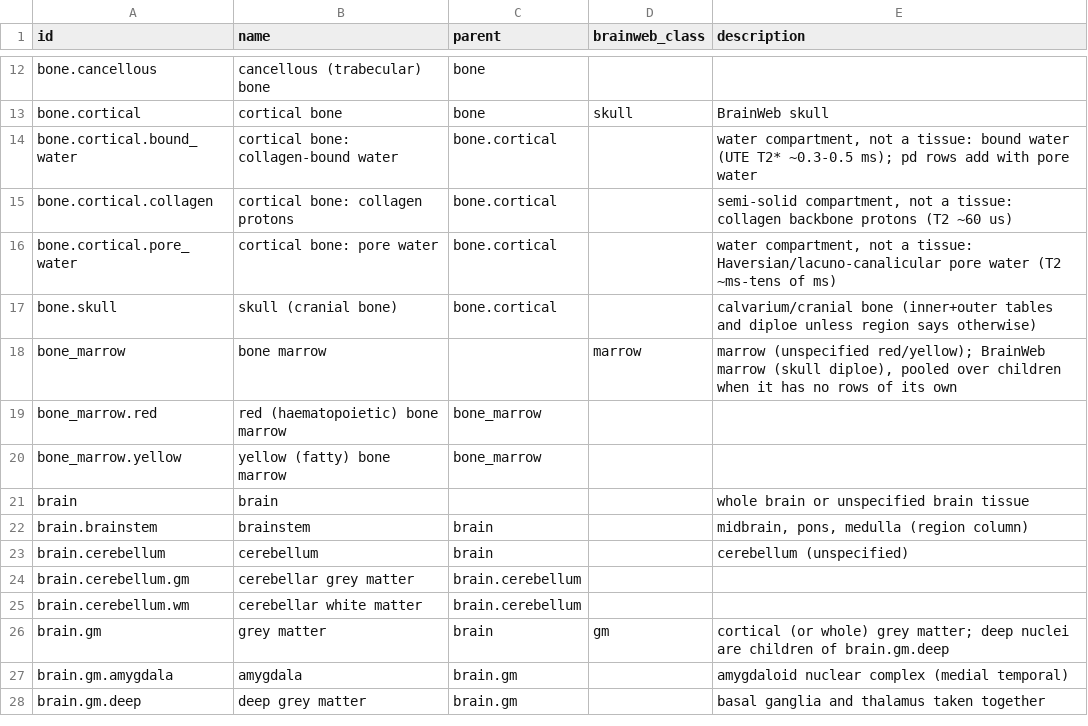
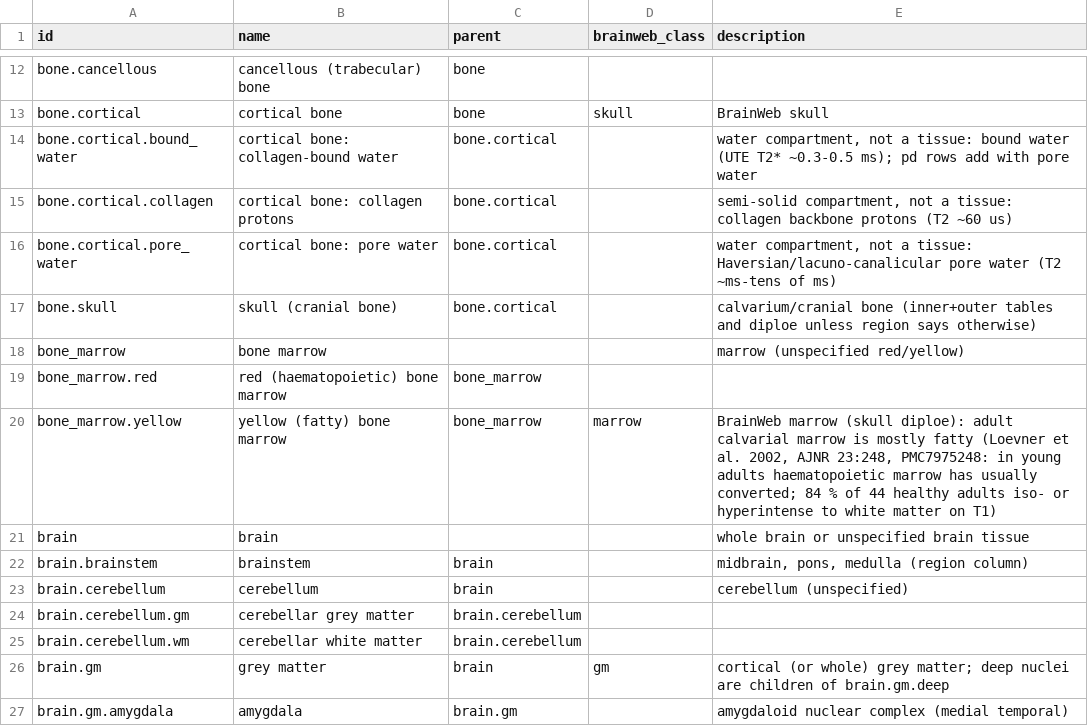
Before and after one commit to jonatanferm/blochparty, a CSV file: src/blochparty/tissuedb/tissues.csv, drawn as a sheet; only a part is shown, gaps mark what is left out; the shorter side is filled out with more unchanged rows.

```diff
--- a/src/blochparty/tissuedb/tissues.csv
+++ b/src/blochparty/tissuedb/tissues.csv
@@ -17,5 +17,5 @@ bone.cortical.pore_water,cortical bone: pore water,bone.cortical,,"water compart
 bone.skull,skull (cranial bone),bone.cortical,,calvarium/cranial bone (inner+outer tables and diploe unless region says otherwise)
-bone_marrow,bone marrow,,marrow,"marrow (unspecified red/yellow); BrainWeb marrow (skull diploe), pooled over children when it has no rows of its own"
+bone_marrow,bone marrow,,,marrow (unspecified red/yellow)
 bone_marrow.red,red (haematopoietic) bone marrow,bone_marrow,,
-bone_marrow.yellow,yellow (fatty) bone marrow,bone_marrow,,
+bone_marrow.yellow,yellow (fatty) bone marrow,bone_marrow,marrow,"BrainWeb marrow (skull diploe): adult calvarial marrow is mostly fatty (Loevner et al. 2002, AJNR 23:248, PMC7975248: in young adults haematopoietic marrow has usually converted; 84 % of 44 healthy adults iso- or hyperintense to white matter on T1)"
 brain,brain,,,whole brain or unspecified brain tissue
```
Also changed, not shown: 3 other files.
